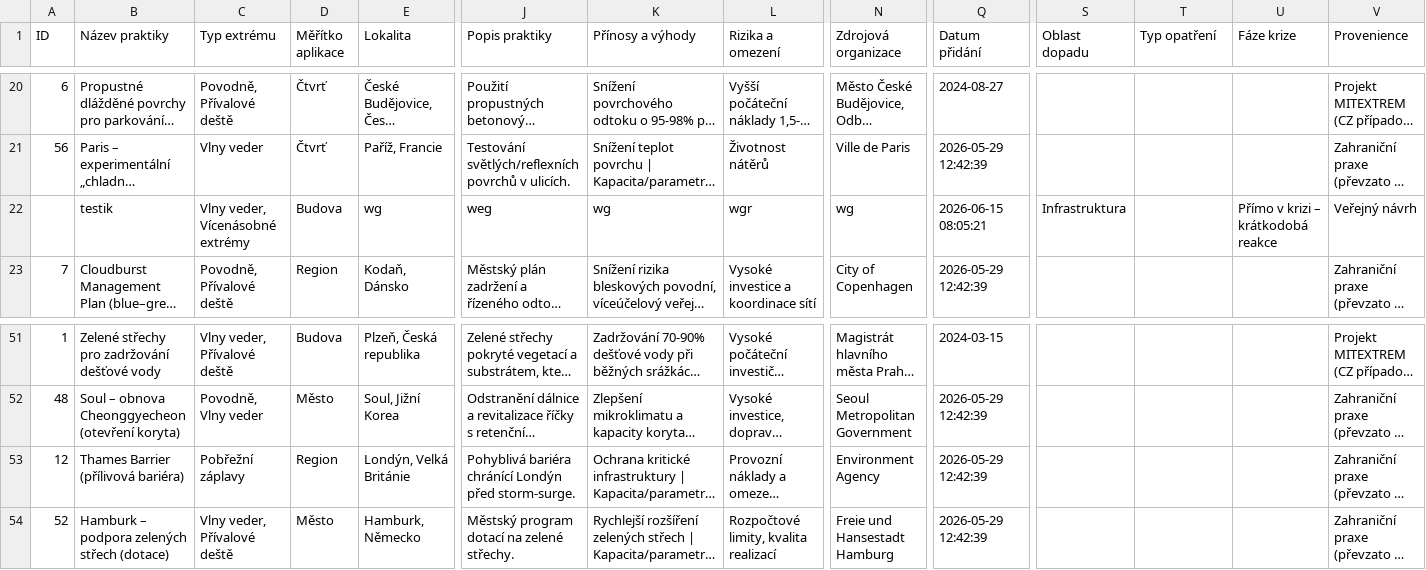
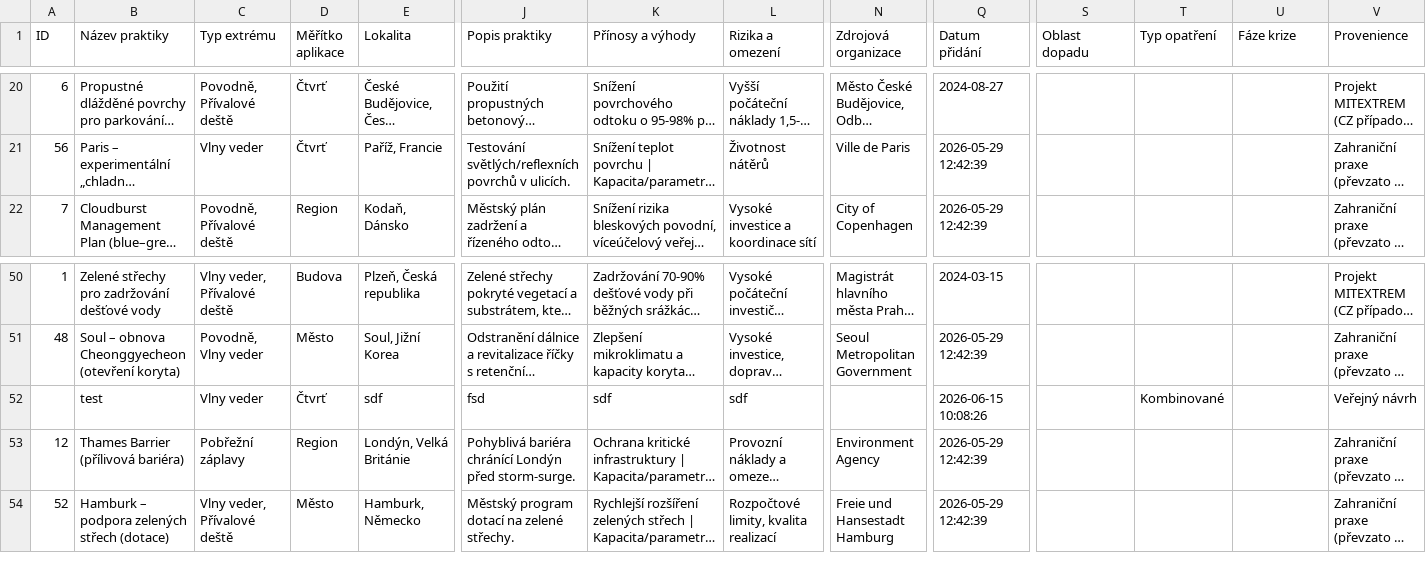
Before and after one commit to kempna/MITEXTREM-good-practices, a CSV file: data/practices_latest.csv, drawn as a sheet; only a part is shown, gaps mark what is left out; long unchanged cells end in …; removed rows and columns are numbered as before the commit, all else as after; rows hold the shown columns only; the diff names each change by its address in the sheet, - before the commit and + after, or states it on an @@ line.

Commit message:
Automatická záloha 2026-06-15 10:08:26 (57 záznamů)

```diff
--- a/data/practices_latest.csv
+++ b/data/practices_latest.csv
-row 22:  | testik | Vlny veder, Vícenásobné extrémy | Budova | wg | weg | wg | wgr | wg | 2026-06-15 08:05:21 | Infrastruktura |  | Přímo v krizi – krátkodobá reakce | Veřejný návrh
+row 52:  | test | Vlny veder | Čtvrť | sdf | fsd | sdf | sdf |  | 2026-06-15 10:08:26 |  | Kombinované |  | Veřejný návrh
```
